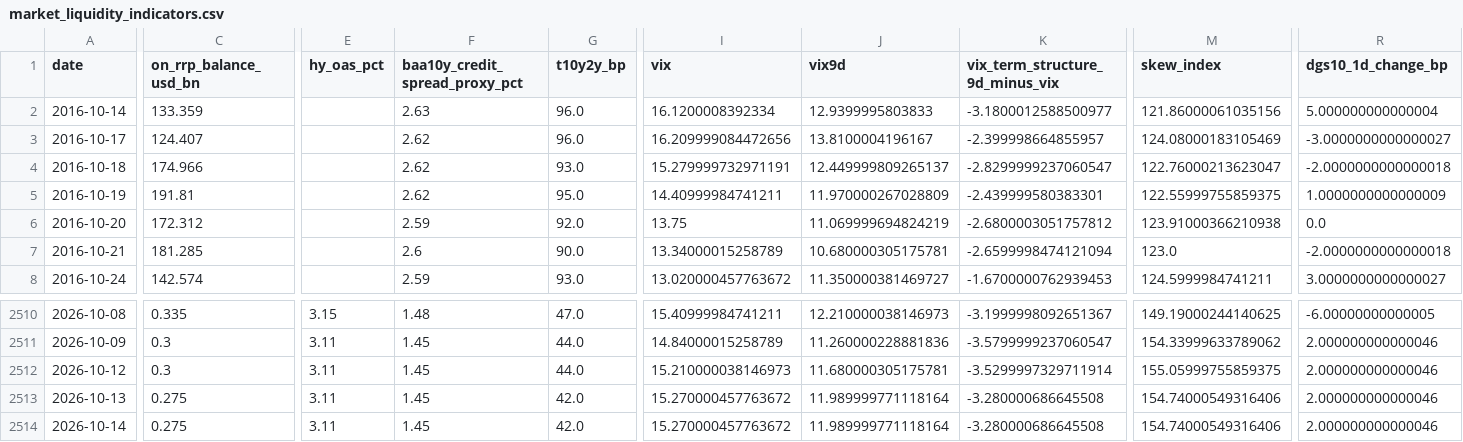
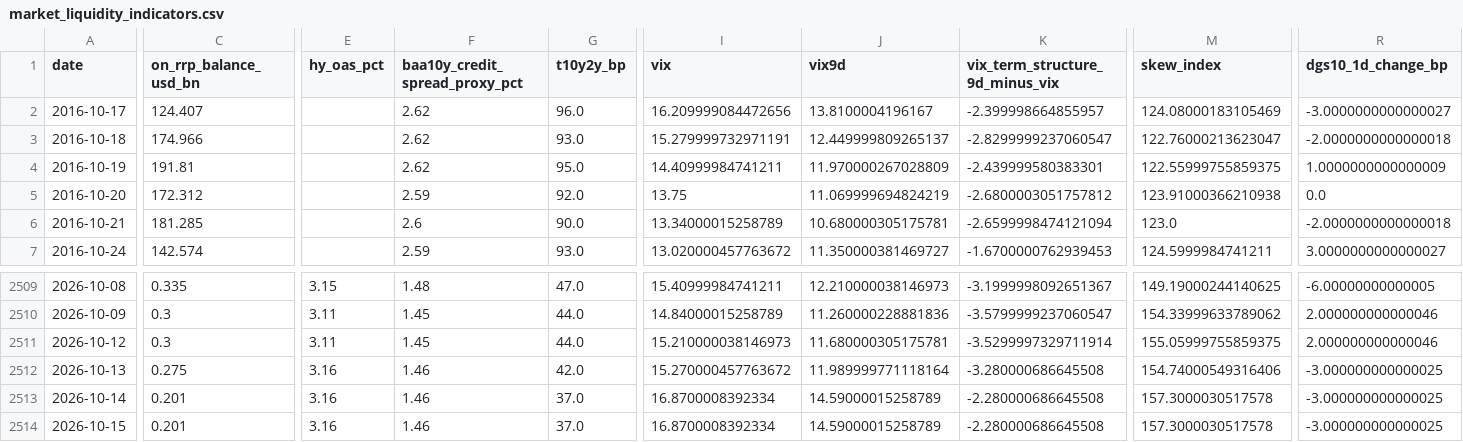
Before and after one commit to weiting1226/weiting1226.github.io, a CSV file: market-liquidity-monitor/data/market_liquidity_indicators.csv, drawn as a sheet; only a part is shown, gaps mark what is left out; removed rows and columns are numbered as before the commit, all else as after; rows hold the shown columns only; the diff covers the shown part only; the diff names each change by its address in the sheet, - before the commit and + after, or states it on an @@ line.

```diff
--- a/market-liquidity-monitor/data/market_liquidity_indicators.csv
+++ b/market-liquidity-monitor/data/market_liquidity_indicators.csv
-row 2: 2016-10-14 | 133.359 |  | 2.63 | 96.0 | 16.1200008392334 | 12.9399995803833 | -3.1800012588500977 | 121.86000061035156 | 5.000000000000004
-E2512:E2513 (hy_oas_pct): 3.11
+E2512:E2513 (hy_oas_pct): 3.16
-F2512:F2513 (baa10y_credit_spread_proxy_pct): 1.45
+F2512:F2513 (baa10y_credit_spread_proxy_pct): 1.46
-R2512:R2513 (dgs10_1d_change_bp): 2.000000000000046
+R2512:R2513 (dgs10_1d_change_bp): -3.000000000000025
-C2513 (on_rrp_balance_usd_bn): 0.275
+C2513 (on_rrp_balance_usd_bn): 0.201
-G2513 (t10y2y_bp): 42.0
+G2513 (t10y2y_bp): 37.0
-I2513 (vix): 15.270000457763672
+I2513 (vix): 16.8700008392334
-J2513 (vix9d): 11.989999771118164
+J2513 (vix9d): 14.59000015258789
-K2513 (vix_term_structure_9d_minus_vix): -3.280000686645508
+K2513 (vix_term_structure_9d_minus_vix): -2.280000686645508
-M2513 (skew_index): 154.74000549316406
+M2513 (skew_index): 157.3000030517578
+row 2514: 2026-10-15 | 0.201 | 3.16 | 1.46 | 37.0 | 16.8700008392334 | 14.59000015258789 | -2.280000686645508 | 157.3000030517578 | -3.000000000000025
```
Also changed, not shown: 6 edited cells elsewhere in this file, market-liquidity-monitor/data/raw/dxy_fred_broad.csv, market-liquidity-monitor/data/raw/gold.csv, 15 other files.
